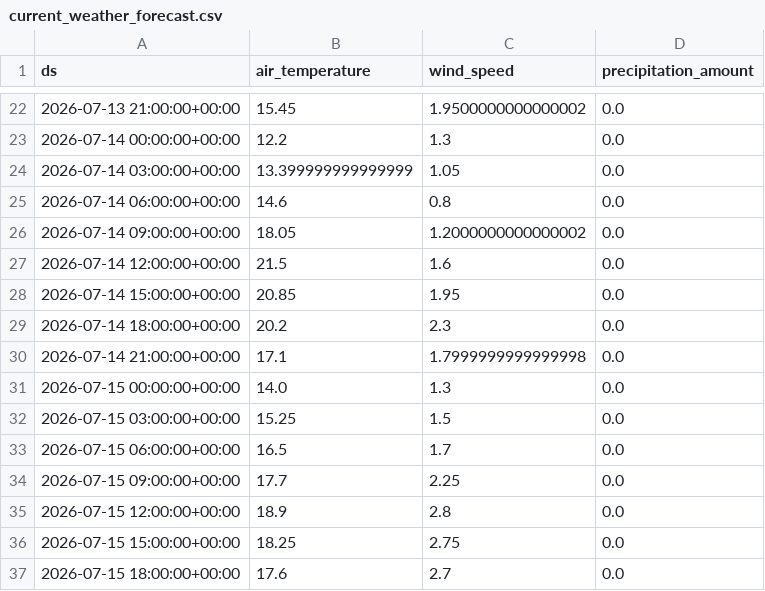
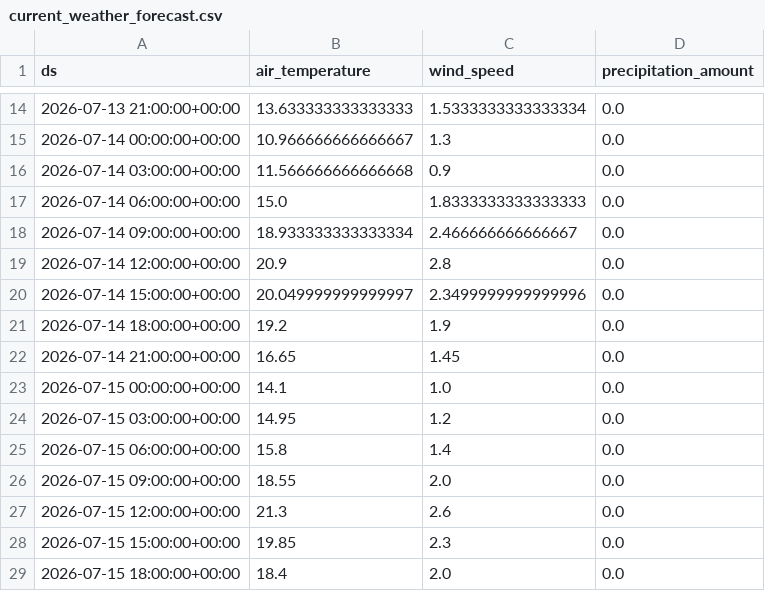
Before and after one commit to jensmorten/sykkelprofet, a CSV file: model/current_weather_forecast.csv, drawn as a sheet; only a part is shown, gaps mark what is left out; the diff covers the shown part only.

```diff
--- a/model/current_weather_forecast.csv
+++ b/model/current_weather_forecast.csv
@@ -22,16 +14,16 @@ ds,air_temperature,wind_speed,precipitation_amount
-2026-07-13 21:00:00+00:00,15.45,1.9500000000000002,0.0
-2026-07-14 00:00:00+00:00,12.2,1.3,0.0
-2026-07-14 03:00:00+00:00,13.399999999999999,1.05,0.0
-2026-07-14 06:00:00+00:00,14.6,0.8,0.0
-2026-07-14 09:00:00+00:00,18.05,1.2000000000000002,0.0
-2026-07-14 12:00:00+00:00,21.5,1.6,0.0
-2026-07-14 15:00:00+00:00,20.85,1.95,0.0
-2026-07-14 18:00:00+00:00,20.2,2.3,0.0
-2026-07-14 21:00:00+00:00,17.1,1.7999999999999998,0.0
-2026-07-15 00:00:00+00:00,14.0,1.3,0.0
-2026-07-15 03:00:00+00:00,15.25,1.5,0.0
-2026-07-15 06:00:00+00:00,16.5,1.7,0.0
-2026-07-15 09:00:00+00:00,17.7,2.25,0.0
-2026-07-15 12:00:00+00:00,18.9,2.8,0.0
-2026-07-15 15:00:00+00:00,18.25,2.75,0.0
-2026-07-15 18:00:00+00:00,17.6,2.7,0.0
+2026-07-13 21:00:00+00:00,13.633333333333333,1.5333333333333334,0.0
+2026-07-14 00:00:00+00:00,10.966666666666667,1.3,0.0
+2026-07-14 03:00:00+00:00,11.566666666666668,0.9,0.0
+2026-07-14 06:00:00+00:00,15.0,1.8333333333333333,0.0
+2026-07-14 09:00:00+00:00,18.933333333333334,2.466666666666667,0.0
+2026-07-14 12:00:00+00:00,20.9,2.8,0.0
+2026-07-14 15:00:00+00:00,20.049999999999997,2.3499999999999996,0.0
+2026-07-14 18:00:00+00:00,19.2,1.9,0.0
+2026-07-14 21:00:00+00:00,16.65,1.45,0.0
+2026-07-15 00:00:00+00:00,14.1,1.0,0.0
+2026-07-15 03:00:00+00:00,14.95,1.2,0.0
+2026-07-15 06:00:00+00:00,15.8,1.4,0.0
+2026-07-15 09:00:00+00:00,18.55,2.0,0.0
+2026-07-15 12:00:00+00:00,21.3,2.6,0.0
+2026-07-15 15:00:00+00:00,19.85,2.3,0.0
+2026-07-15 18:00:00+00:00,18.4,2.0,0.0
```
Also changed, not shown: 8 added rows, 8 removed rows and 61 edited cells elsewhere in this file, model/predictions.csv.
